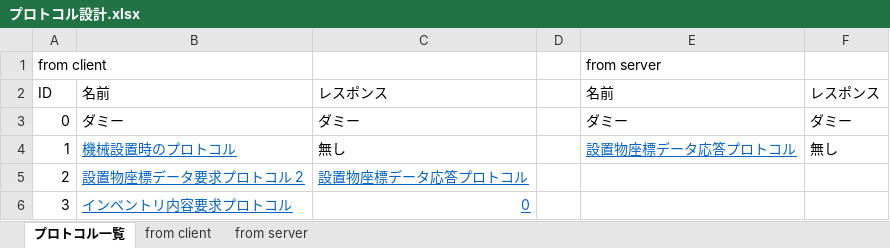
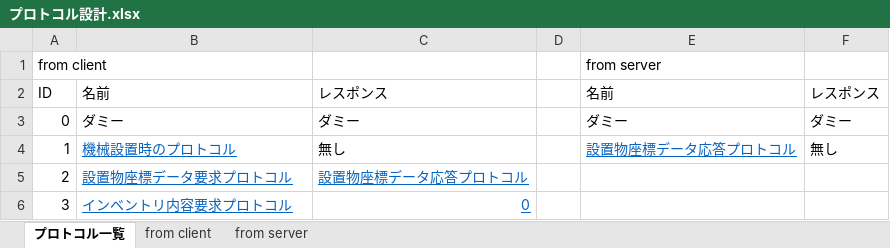
Before and after one commit to moorestech/moorestech, an Excel workbook: industrialization/Server/Protocol/プロトコル設計.xlsx, sheet プロトコル一覧, drawn as a sheet; values as stored, in another font and other column widths than the file's, no borders; the diff names each change by its address in the sheet, - before the commit and + after, or states it on an @@ line.

```diff
--- a/industrialization/Server/Protocol/プロトコル設計.xlsx (sheet プロトコル一覧)
+++ b/industrialization/Server/Protocol/プロトコル設計.xlsx (sheet プロトコル一覧)
-B5: 設置物座標データ要求プロトコル 2
+B5: 設置物座標データ要求プロトコル
```
Also changed, not shown: sheet from client, 6 other files.
